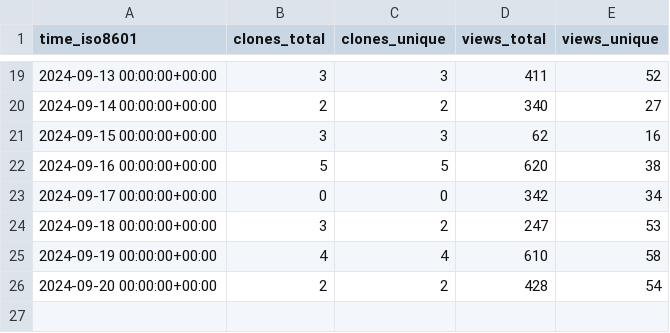
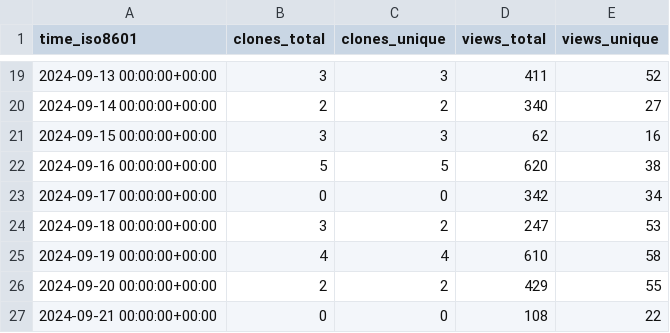
Before and after one commit to njjetha/System-Design, a CSV file: quic/gunyah-hypervisor/ghrs-data/views_clones_aggregate.csv, drawn as a sheet; only a part is shown, gaps mark what is left out.

```diff
--- a/quic/gunyah-hypervisor/ghrs-data/views_clones_aggregate.csv
+++ b/quic/gunyah-hypervisor/ghrs-data/views_clones_aggregate.csv
@@ -25,2 +25,3 @@ time_iso8601,clones_total,clones_unique,views_total,views_unique
 2024-09-19 00:00:00+00:00,4,4,610,58
-2024-09-20 00:00:00+00:00,2,2,428,54
+2024-09-20 00:00:00+00:00,2,2,429,55
+2024-09-21 00:00:00+00:00,0,0,108,22
```
Also changed, not shown: 1 other file.
